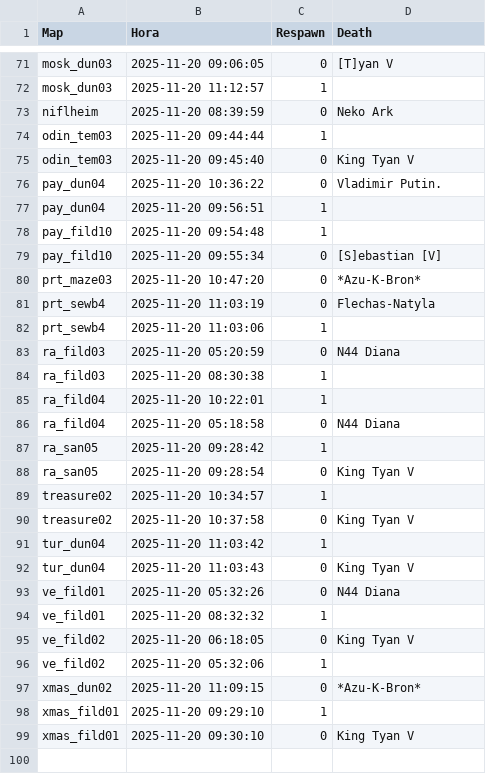
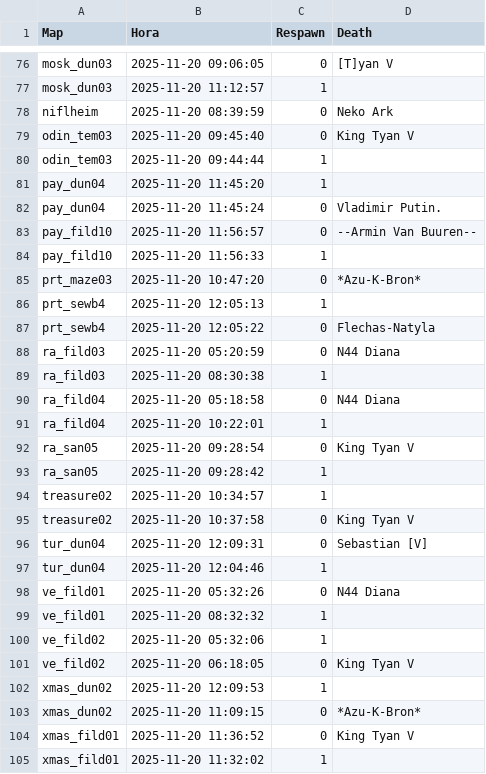
Before and after one commit to RobertoCaro/RO_MVP, a CSV file: mvp_log.csv, drawn as a sheet; only a part is shown, gaps mark what is left out; the diff covers the shown part only.

```diff
--- a/mvp_log.csv
+++ b/mvp_log.csv
@@ -73,27 +78,28 @@ mosk_dun03,2025-11-20 11:12:57,1,
 niflheim,2025-11-20 08:39:59,0,Neko Ark
+odin_tem03,2025-11-20 09:45:40,0,King Tyan V
 odin_tem03,2025-11-20 09:44:44,1,
-odin_tem03,2025-11-20 09:45:40,0,King Tyan V
-pay_dun04,2025-11-20 10:36:22,0,Vladimir Putin.
-pay_dun04,2025-11-20 09:56:51,1,
-pay_fild10,2025-11-20 09:54:48,1,
-pay_fild10,2025-11-20 09:55:34,0,[S]ebastian [V]
+pay_dun04,2025-11-20 11:45:20,1,
+pay_dun04,2025-11-20 11:45:24,0,Vladimir Putin.
+pay_fild10,2025-11-20 11:56:57,0,--Armin Van Buuren--
+pay_fild10,2025-11-20 11:56:33,1,
 prt_maze03,2025-11-20 10:47:20,0,*Azu-K-Bron*
-prt_sewb4,2025-11-20 11:03:19,0,Flechas-Natyla
-prt_sewb4,2025-11-20 11:03:06,1,
+prt_sewb4,2025-11-20 12:05:13,1,
+prt_sewb4,2025-11-20 12:05:22,0,Flechas-Natyla
 ra_fild03,2025-11-20 05:20:59,0,N44 Diana
 ra_fild03,2025-11-20 08:30:38,1,
+ra_fild04,2025-11-20 05:18:58,0,N44 Diana
 ra_fild04,2025-11-20 10:22:01,1,
-ra_fild04,2025-11-20 05:18:58,0,N44 Diana
+ra_san05,2025-11-20 09:28:54,0,King Tyan V
 ra_san05,2025-11-20 09:28:42,1,
-ra_san05,2025-11-20 09:28:54,0,King Tyan V
 treasure02,2025-11-20 10:34:57,1,
 treasure02,2025-11-20 10:37:58,0,King Tyan V
-tur_dun04,2025-11-20 11:03:42,1,
-tur_dun04,2025-11-20 11:03:43,0,King Tyan V
+tur_dun04,2025-11-20 12:09:31,0,Sebastian [V]
+tur_dun04,2025-11-20 12:04:46,1,
 ve_fild01,2025-11-20 05:32:26,0,N44 Diana
 ve_fild01,2025-11-20 08:32:32,1,
+ve_fild02,2025-11-20 05:32:06,1,
 ve_fild02,2025-11-20 06:18:05,0,King Tyan V
-ve_fild02,2025-11-20 05:32:06,1,
+xmas_dun02,2025-11-20 12:09:53,1,
 xmas_dun02,2025-11-20 11:09:15,0,*Azu-K-Bron*
-xmas_fild01,2025-11-20 09:29:10,1,
-xmas_fild01,2025-11-20 09:30:10,0,King Tyan V
+xmas_fild01,2025-11-20 11:36:52,0,King Tyan V
+xmas_fild01,2025-11-20 11:32:02,1,
```
Also changed, not shown: 10 added rows, 5 removed rows, 5 moved rows and 26 edited cells elsewhere in this file, 2 other files.
